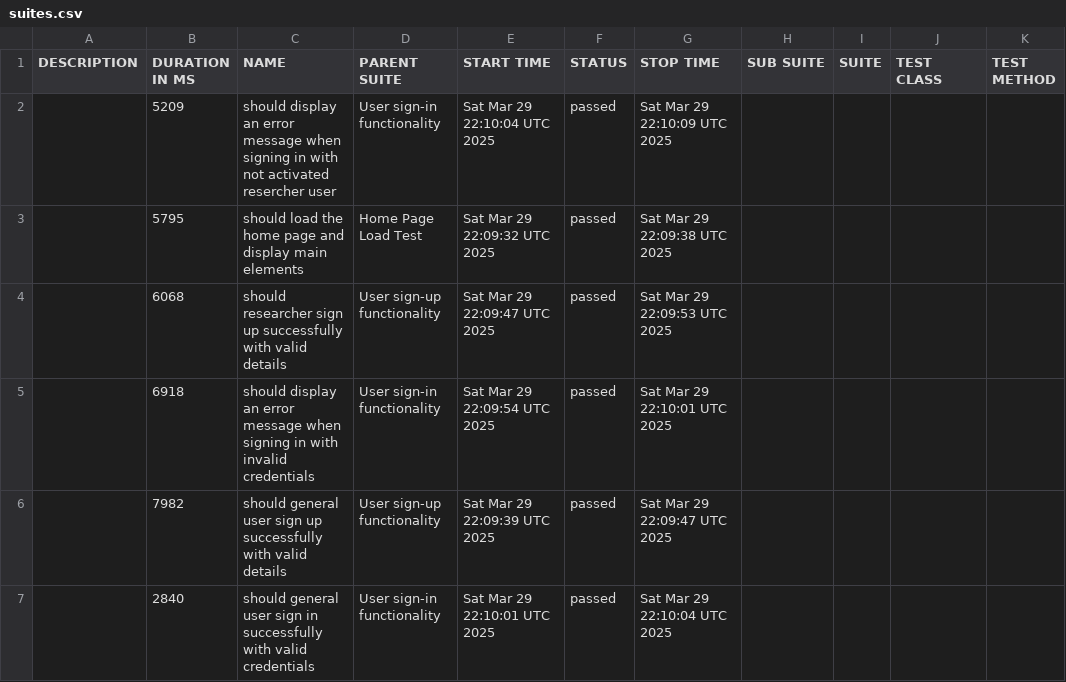
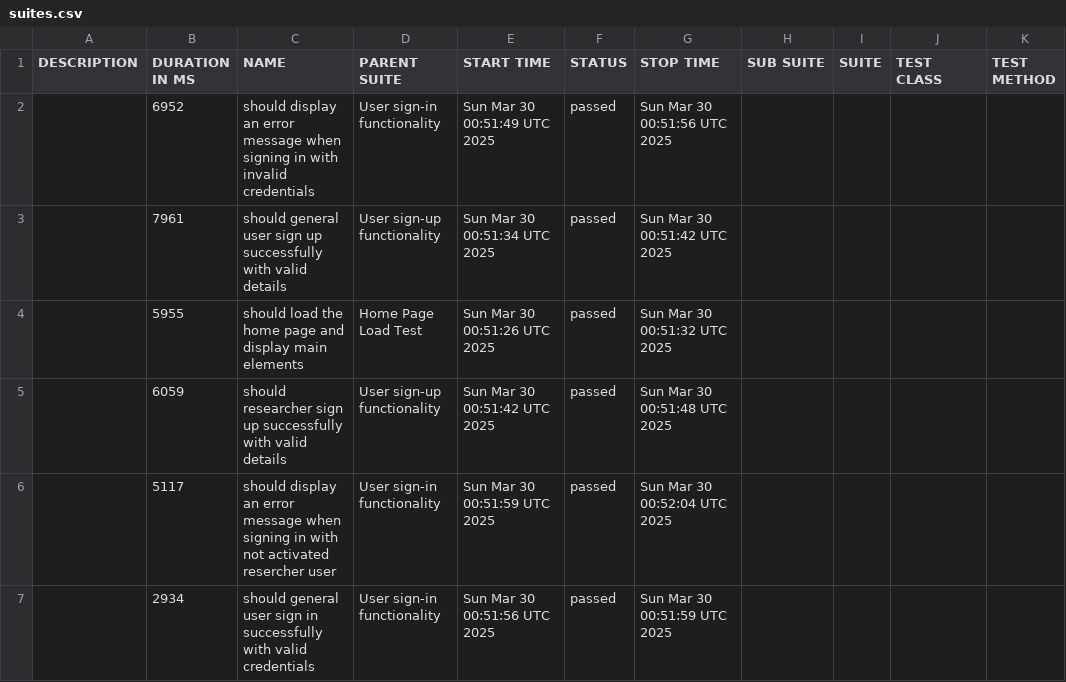
Before and after one commit to udanawetthasinghe/dis, a CSV file: data/suites.csv, drawn as a sheet.

```diff
--- a/data/suites.csv
+++ b/data/suites.csv
@@ -1,7 +1,7 @@
 "DESCRIPTION","DURATION IN MS","NAME","PARENT SUITE","START TIME","STATUS","STOP TIME","SUB SUITE","SUITE","TEST CLASS","TEST METHOD"
-"","5209","should display an error message when signing in with not activated resercher user","User sign-in functionality","Sat Mar 29 22:10:04 UTC 2025","passed","Sat Mar 29 22:10:09 UTC 2025","","","",""
-"","5795","should load the home page and display main elements","Home Page Load Test","Sat Mar 29 22:09:32 UTC 2025","passed","Sat Mar 29 22:09:38 UTC 2025","","","",""
-"","6068","should researcher sign up successfully with valid details","User sign-up functionality","Sat Mar 29 22:09:47 UTC 2025","passed","Sat Mar 29 22:09:53 UTC 2025","","","",""
-"","6918","should display an error message when signing in with invalid credentials","User sign-in functionality","Sat Mar 29 22:09:54 UTC 2025","passed","Sat Mar 29 22:10:01 UTC 2025","","","",""
-"","7982","should general user sign up successfully with valid details","User sign-up functionality","Sat Mar 29 22:09:39 UTC 2025","passed","Sat Mar 29 22:09:47 UTC 2025","","","",""
-"","2840","should general user sign in successfully with valid credentials","User sign-in functionality","Sat Mar 29 22:10:01 UTC 2025","passed","Sat Mar 29 22:10:04 UTC 2025","","","",""
+"","6952","should display an error message when signing in with invalid credentials","User sign-in functionality","Sun Mar 30 00:51:49 UTC 2025","passed","Sun Mar 30 00:51:56 UTC 2025","","","",""
+"","7961","should general user sign up successfully with valid details","User sign-up functionality","Sun Mar 30 00:51:34 UTC 2025","passed","Sun Mar 30 00:51:42 UTC 2025","","","",""
+"","5955","should load the home page and display main elements","Home Page Load Test","Sun Mar 30 00:51:26 UTC 2025","passed","Sun Mar 30 00:51:32 UTC 2025","","","",""
+"","6059","should researcher sign up successfully with valid details","User sign-up functionality","Sun Mar 30 00:51:42 UTC 2025","passed","Sun Mar 30 00:51:48 UTC 2025","","","",""
+"","5117","should display an error message when signing in with not activated resercher user","User sign-in functionality","Sun Mar 30 00:51:59 UTC 2025","passed","Sun Mar 30 00:52:04 UTC 2025","","","",""
+"","2934","should general user sign in successfully with valid credentials","User sign-in functionality","Sun Mar 30 00:51:56 UTC 2025","passed","Sun Mar 30 00:51:59 UTC 2025","","","",""
```
Also changed, not shown: 26 other files.
